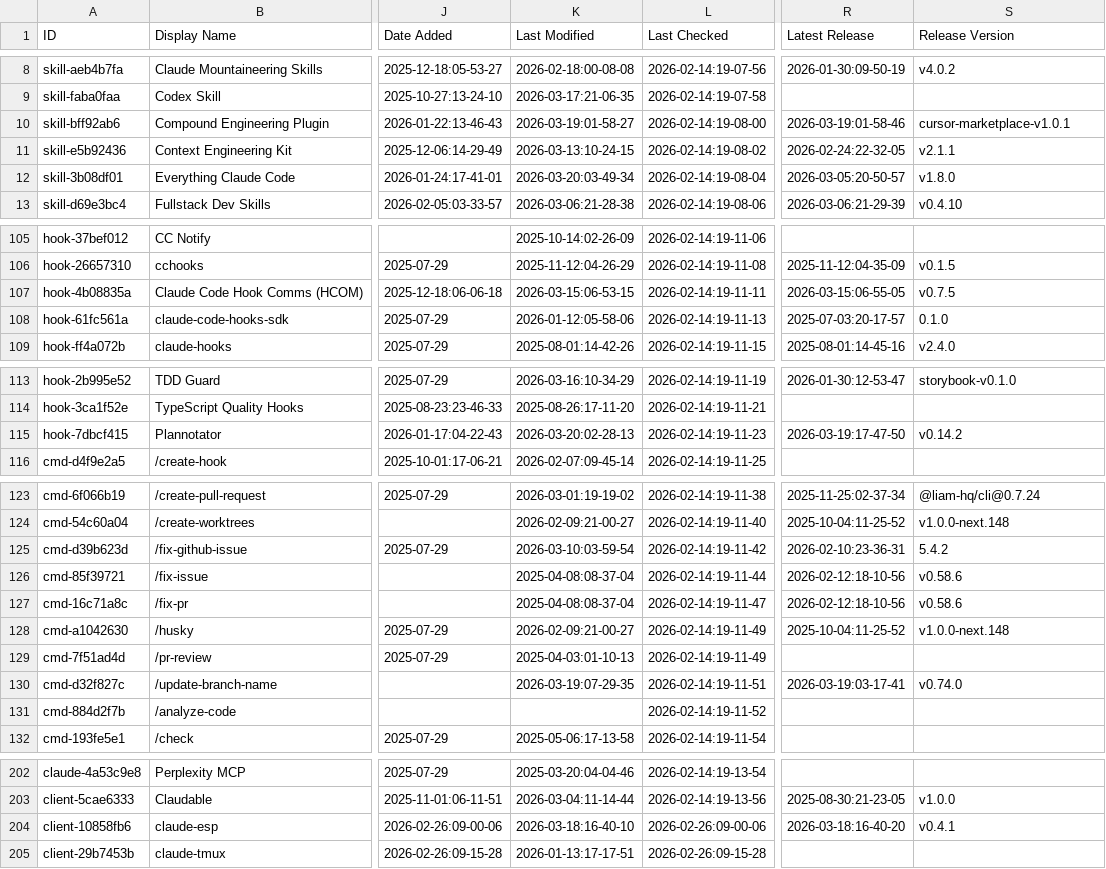
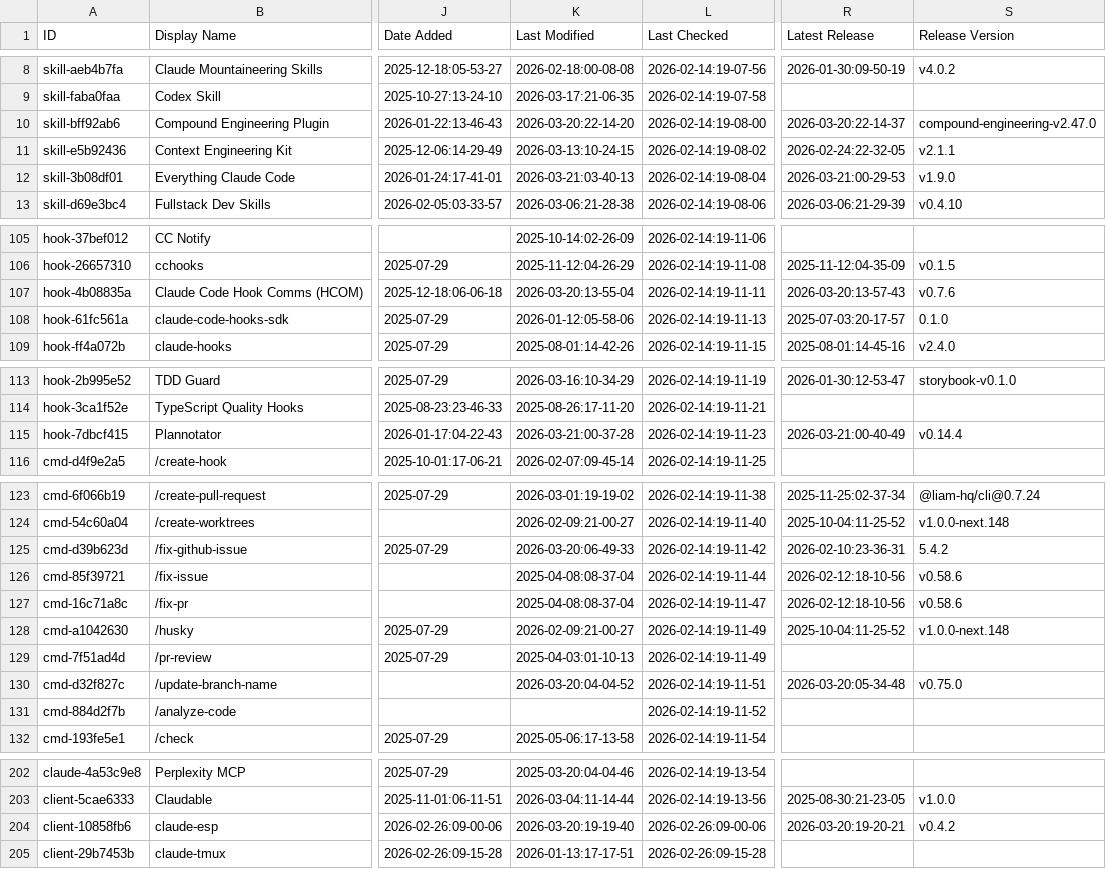
Before and after one commit to djdev/awesome-claude-code, a CSV file: THE_RESOURCES_TABLE.csv, drawn as a sheet; only a part is shown, gaps mark what is left out; the diff covers the shown part only; the diff names each change by its address in the sheet, - before the commit and + after, or states it on an @@ line.

```diff
--- a/THE_RESOURCES_TABLE.csv
+++ b/THE_RESOURCES_TABLE.csv
-K10 (Last Modified): 2026-03-19:01-58-27
+K10 (Last Modified): 2026-03-20:22-14-20
-R10 (Latest Release): 2026-03-19:01-58-46
+R10 (Latest Release): 2026-03-20:22-14-37
-S10 (Release Version): cursor-marketplace-v1.0.1
+S10 (Release Version): compound-engineering-v2.47.0
-K12 (Last Modified): 2026-03-20:03-49-34
+K12 (Last Modified): 2026-03-21:03-40-13
-R12 (Latest Release): 2026-03-05:20-50-57
+R12 (Latest Release): 2026-03-21:00-29-53
-S12 (Release Version): v1.8.0
+S12 (Release Version): v1.9.0
-K107 (Last Modified): 2026-03-15:06-53-15
+K107 (Last Modified): 2026-03-20:13-55-04
-R107 (Latest Release): 2026-03-15:06-55-05
+R107 (Latest Release): 2026-03-20:13-57-43
-S107 (Release Version): v0.7.5
+S107 (Release Version): v0.7.6
-K115 (Last Modified): 2026-03-20:02-28-13
+K115 (Last Modified): 2026-03-21:00-37-28
-R115 (Latest Release): 2026-03-19:17-47-50
+R115 (Latest Release): 2026-03-21:00-40-49
-S115 (Release Version): v0.14.2
+S115 (Release Version): v0.14.4
-K125 (Last Modified): 2026-03-10:03-59-54
+K125 (Last Modified): 2026-03-20:06-49-33
-K130 (Last Modified): 2026-03-19:07-29-35
+K130 (Last Modified): 2026-03-20:04-04-52
-R130 (Latest Release): 2026-03-19:03-17-41
+R130 (Latest Release): 2026-03-20:05-34-48
-S130 (Release Version): v0.74.0
+S130 (Release Version): v0.75.0
-K204 (Last Modified): 2026-03-18:16-40-10
+K204 (Last Modified): 2026-03-20:19-19-40
-R204 (Latest Release): 2026-03-18:16-40-20
+R204 (Latest Release): 2026-03-20:19-20-21
-S204 (Release Version): v0.4.1
+S204 (Release Version): v0.4.2
```
Also changed, not shown: 32 edited cells elsewhere in this file.
